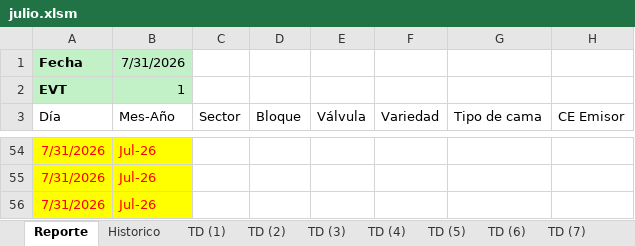
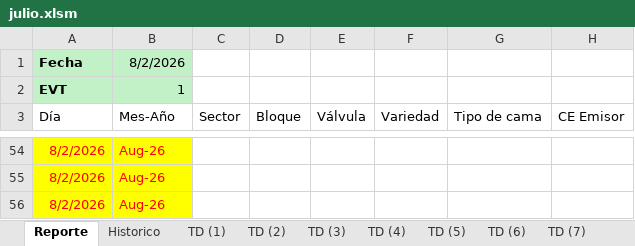
Before and after one commit to floreseltandilpm-creator/Primavera-Rosa, an Excel workbook: julio.xlsm, sheet Reporte, drawn as a sheet; only a part is shown, gaps mark what is left out; values as stored, in another font and other column widths than the file's, no borders; charts and pictures and table styles not drawn; the diff covers the shown part only; the diff names each change by its address in the sheet, - before the commit and + after, or states it on an @@ line.

```diff
--- a/julio.xlsm (sheet Reporte)
+++ b/julio.xlsm (sheet Reporte)
-B1 (Mes-Año): 7/31/2026
+B1 (Mes-Año): 8/2/2026
-A54:A56 (Día): 7/31/2026
+A54:A56 (Día): 8/2/2026
-B54:B56 (Mes-Año): Jul-26
+B54:B56 (Mes-Año): Aug-26
```
Also changed, not shown: 100 edited cells elsewhere in this sheet, sheet Historico, sheet TD (16), sheet TD (2), sheet TD (8), sheet TD (38), sheet TD (3), 21 more sheets.
